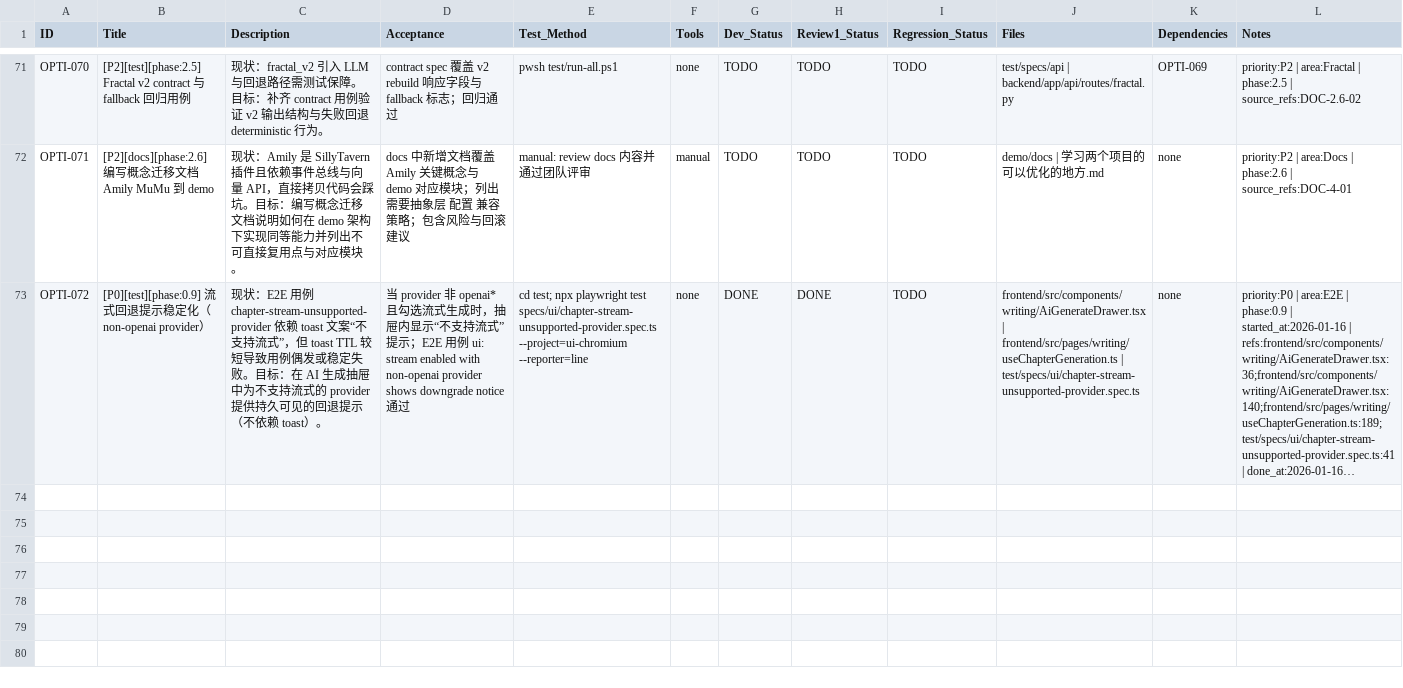
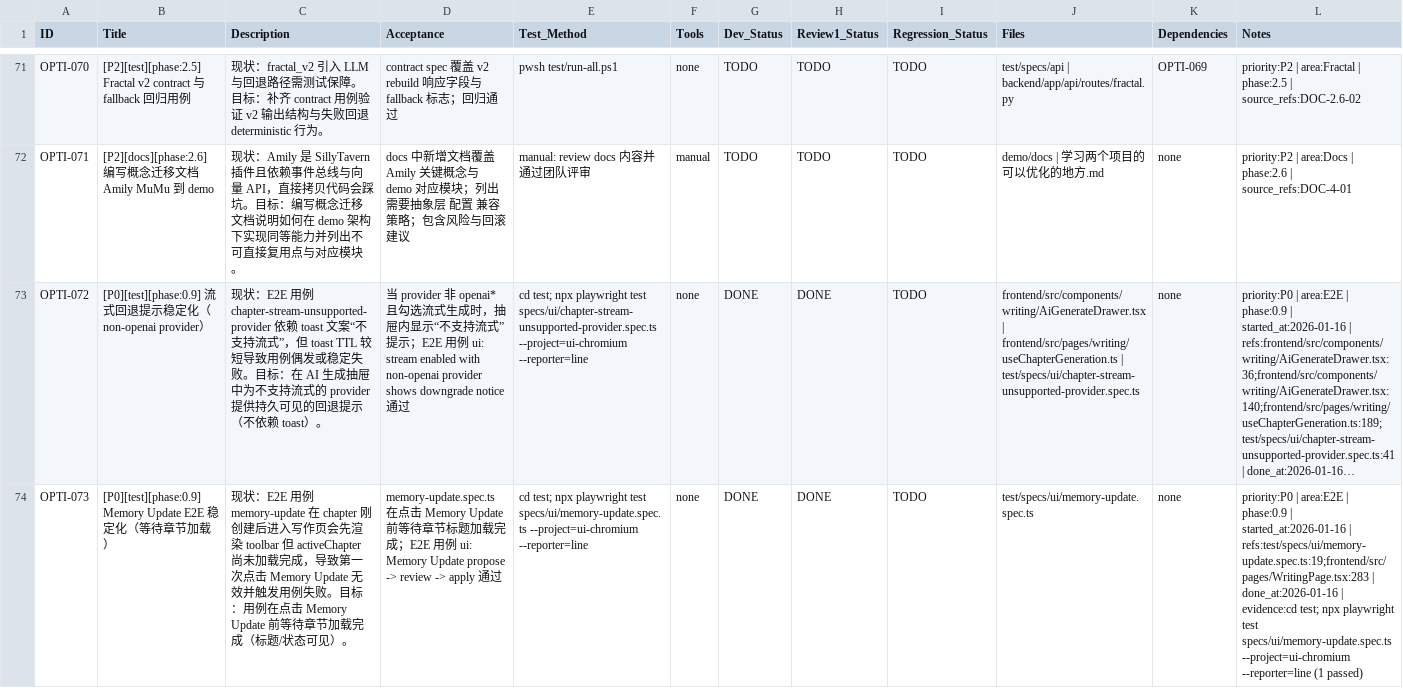
Before and after one commit to inliver233/Ai-Novel-Demo, a CSV file: issues/2026-01-15_02-47-51-optimize-demo-parity.csv, drawn as a sheet; only a part is shown, gaps mark what is left out; long unchanged cells end in …; the diff names each change by its address in the sheet, - before the commit and + after, or states it on an @@ line.

Commit message:
[OPTI-073] [P0][test][phase:0.9] Memory Update E2E 稳定化（等待章节加载）

```diff
--- a/issues/2026-01-15_02-47-51-optimize-demo-parity.csv
+++ b/issues/2026-01-15_02-47-51-optimize-demo-parity.csv
+row 74: OPTI-073 | [P0][test][phase:0.9] Memory Update E2E 稳定化（等待章节加载） | 现状：E2E 用例 memory-update 在 chapter 刚创建后进入写作页会先渲染 toolbar 但 activeChapter 尚未加载完成，导致第一次点击 Memory Update 无效并触发用例失败。目标：用例在点击 Memory Update 前等待章节加载完成（标题/状态可见）。 | memory-update.spec.ts 在点击 Memory Update 前等待章节标题加载完成；E2E 用例 ui: Memory Update propose -> review -> apply 通过 | cd test; npx playwright test specs/ui/memory-update.spec.ts --project=ui-chromium --reporter=line | none | DONE | DONE | TODO | test/specs/ui/memory-update.spec.ts | none | priority:P0 | area:E2E | phase:0.9 | started_at:2026-01-16 | refs:test/specs/ui/memory-update.spec.ts:19;frontend/src/pages/WritingPage.tsx:283 | done_at:2026-01-16 | evidence:cd test; npx playwright test specs/ui/memory-update.spec.ts --project=ui-chromium --reporter=line (1 passed)
```
Also changed, not shown: 1 other file.
